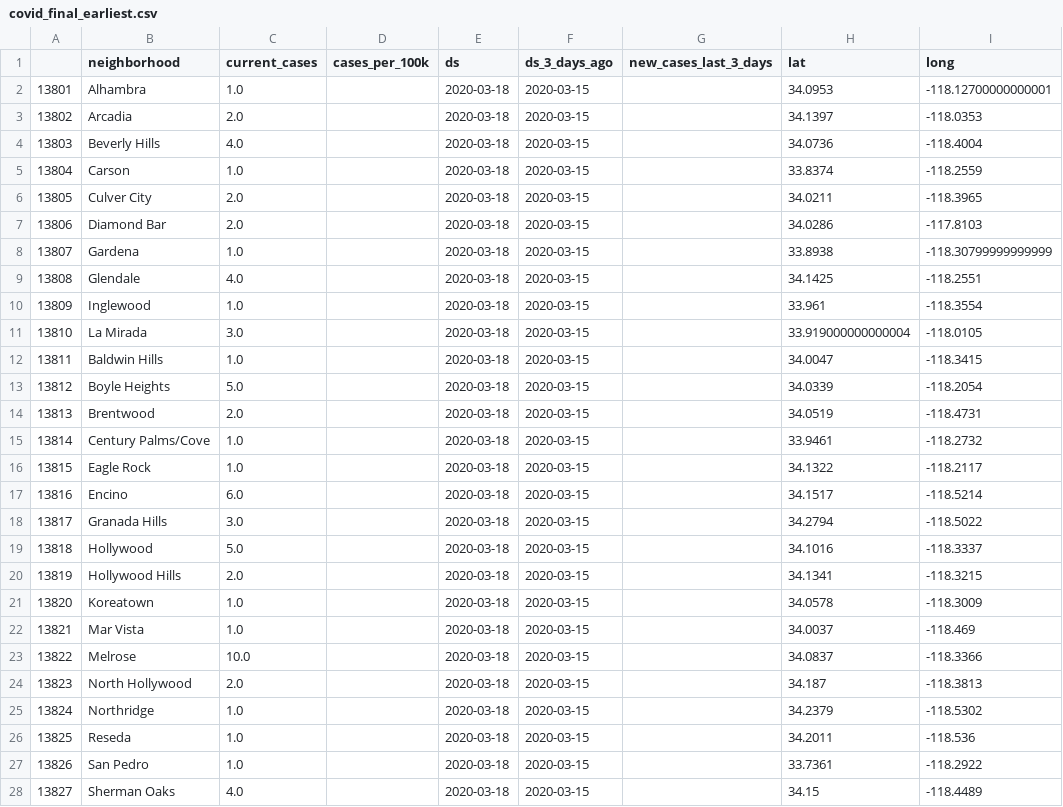
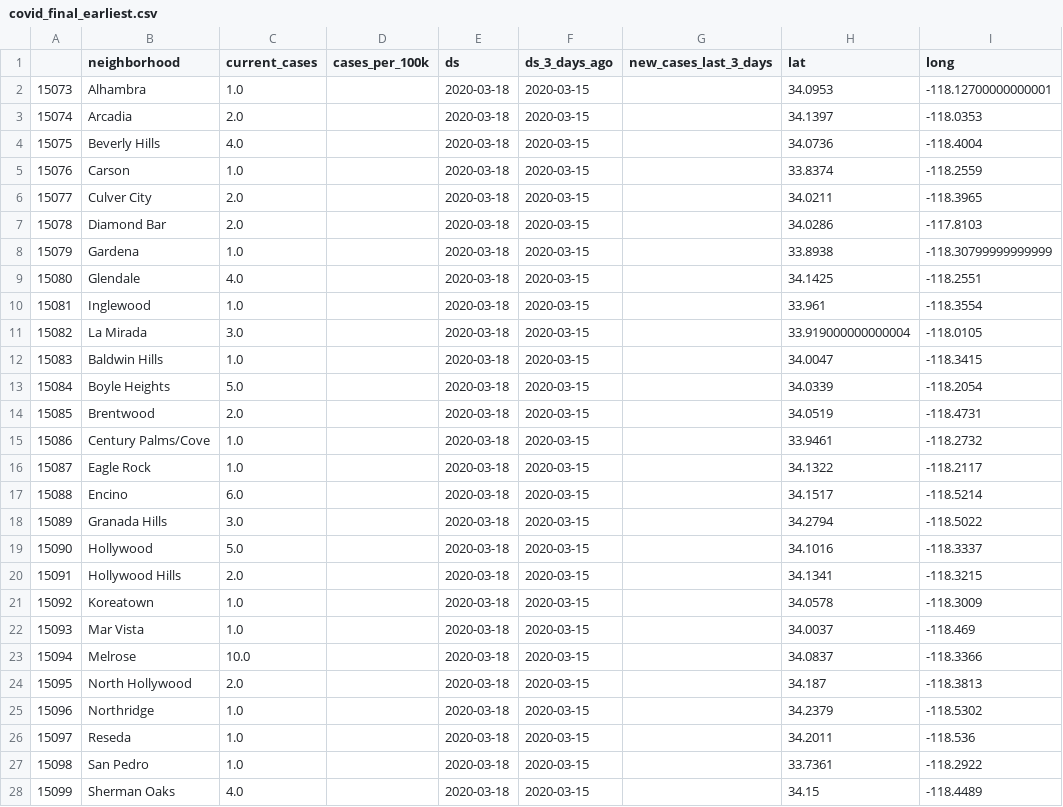
Before and after one commit to je12345/covid, a CSV file: output_files/covid_final_earliest.csv, drawn as a sheet; only a part is shown; the diff covers the shown part only; the diff names each change by its address in the sheet, - before the commit and + after, or states it on an @@ line.

```diff
--- a/output_files/covid_final_earliest.csv
+++ b/output_files/covid_final_earliest.csv
-A2: 13801
+A2: 15073
-A3: 13802
+A3: 15074
-A4: 13803
+A4: 15075
-A5: 13804
+A5: 15076
-A6: 13805
+A6: 15077
-A7: 13806
+A7: 15078
-A8: 13807
+A8: 15079
-A9: 13808
+A9: 15080
-A10: 13809
+A10: 15081
-A11: 13810
+A11: 15082
-A12: 13811
+A12: 15083
-A13: 13812
+A13: 15084
-A14: 13813
+A14: 15085
-A15: 13814
+A15: 15086
-A16: 13815
+A16: 15087
-A17: 13816
+A17: 15088
-A18: 13817
+A18: 15089
-A19: 13818
+A19: 15090
-A20: 13819
+A20: 15091
-A21: 13820
+A21: 15092
-A22: 13821
+A22: 15093
-A23: 13822
+A23: 15094
-A24: 13823
+A24: 15095
-A25: 13824
+A25: 15096
-A26: 13825
+A26: 15097
-A27: 13826
+A27: 15098
-A28: 13827
+A28: 15099
```
Also changed, not shown: 20 edited cells elsewhere in this file, input_files/url_list.csv, output_files/covid_final_hospital.csv, 9 other files.
